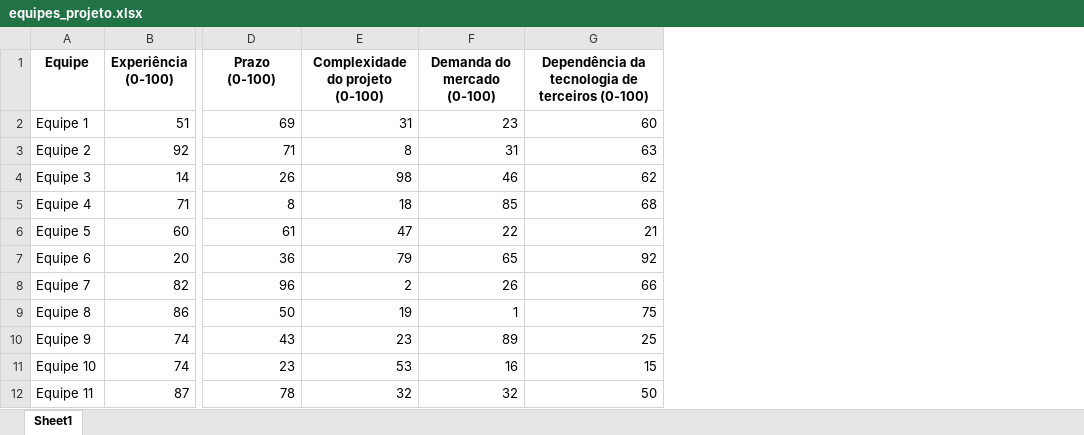
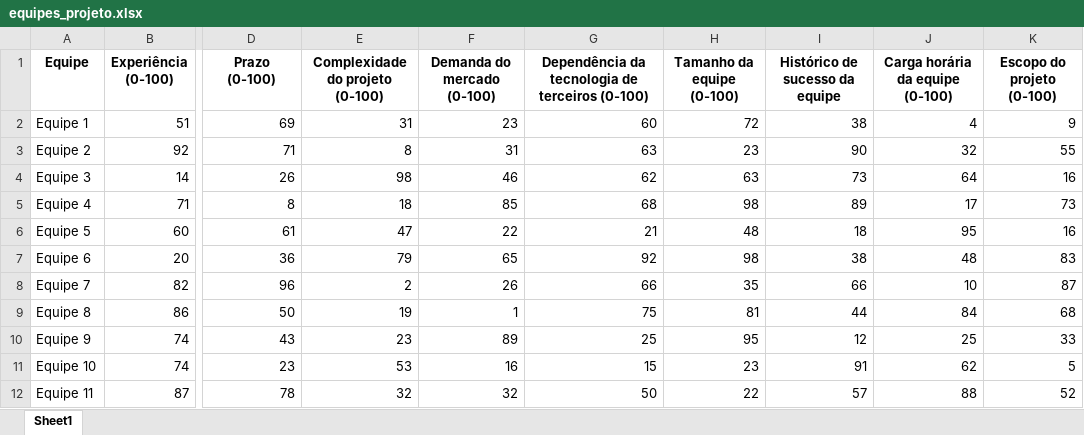
Before and after one commit to Davicsb/Analise-de-risco, an Excel workbook: Planilhas/equipes_projeto.xlsx, sheet Sheet1, drawn as a sheet; only a part is shown, gaps mark what is left out; values as stored, in another font and other column widths than the file's, no borders; the diff names each change by its address in the sheet, - before the commit and + after, or states it on an @@ line.

```diff
--- a/Planilhas/equipes_projeto.xlsx (sheet Sheet1)
+++ b/Planilhas/equipes_projeto.xlsx (sheet Sheet1)
+column H (Tamanho da equipe (0-100)), rows 2-12: 72 | 23 | 63 | 98 | 48 | 98 | 35 | 81 | 95 | 23 | 22
+column I (Histórico de sucesso da equipe), rows 2-12: 38 | 90 | 73 | 89 | 18 | 38 | 66 | 44 | 12 | 91 | 57
+column J (Carga horária da equipe (0-100)), rows 2-12: 4 | 32 | 64 | 17 | 95 | 48 | 10 | 84 | 25 | 62 | 88
+column K (Escopo do projeto (0-100)), rows 2-12: 9 | 55 | 16 | 73 | 16 | 83 | 87 | 68 | 33 | 5 | 52
```
Also changed, not shown: 2 other files.
